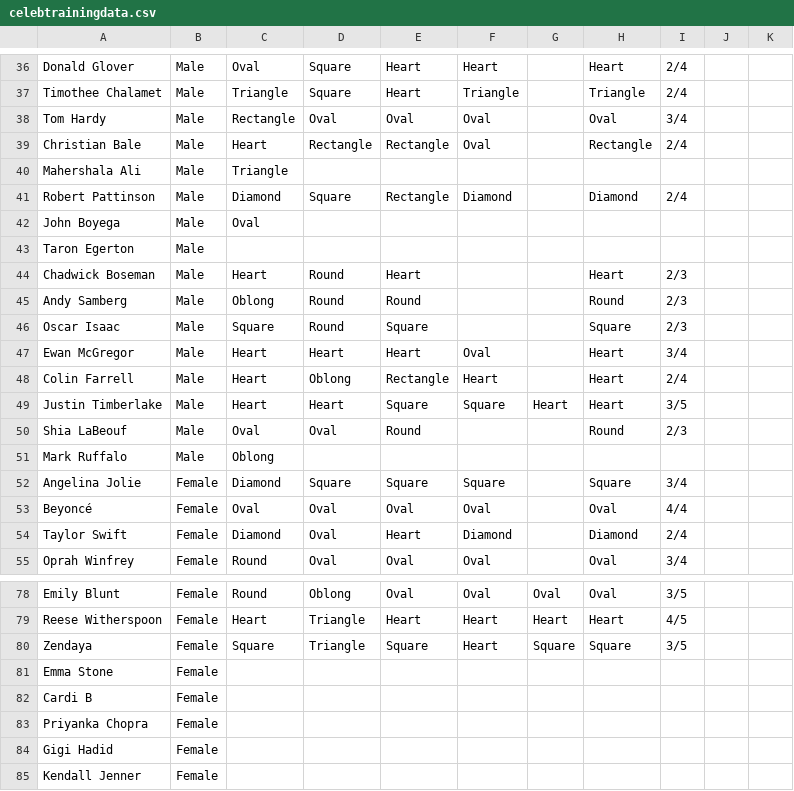
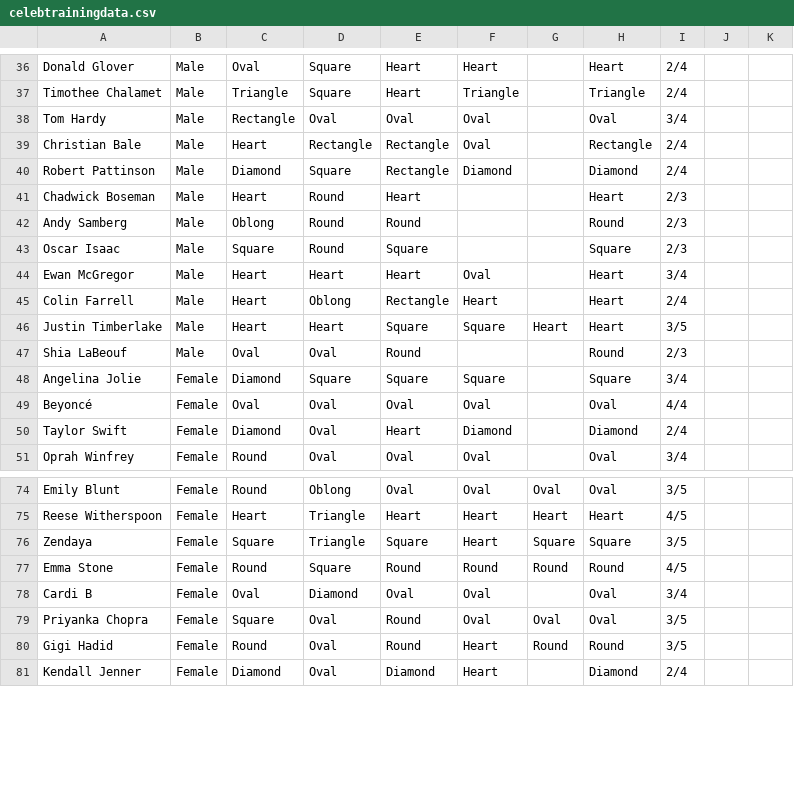
Before and after one commit to Ishaan-Buddharaju/HaircutGPT, a CSV file: celebtrainingdata.csv, drawn as a sheet; only a part is shown, gaps mark what is left out; the diff covers the shown part only.

Commit message:
finished labeling celeb data

```diff
--- a/celebtrainingdata.csv
+++ b/celebtrainingdata.csv
@@ -39,6 +39,3 @@ Tom Hardy,Male,Rectangle,Oval,Oval,Oval,,Oval,3/4,,
 Christian Bale,Male,Heart,Rectangle,Rectangle,Oval,,Rectangle,2/4,,
-Mahershala Ali,Male,Triangle,,,,,,,,
 Robert Pattinson,Male,Diamond,Square,Rectangle,Diamond,,Diamond,2/4,,
-John Boyega,Male,Oval,,,,,,,,
-Taron Egerton,Male,,,,,,,,,
 Chadwick Boseman,Male,Heart,Round,Heart,,,Heart,2/3,,
@@ -50,3 +47,2 @@ Justin Timberlake,Male,Heart,Heart,Square,Square,Heart,Heart,3/5,,
 Shia LaBeouf,Male,Oval,Oval,Round,,,Round,2/3,,
-Mark Ruffalo,Male,Oblong,,,,,,,,
 Angelina Jolie,Female,Diamond,Square,Square,Square,,Square,3/4,,
@@ -80,6 +76,6 @@ Reese Witherspoon,Female,Heart,Triangle,Heart,Heart,Heart,Heart,4/5,,
 Zendaya,Female,Square,Triangle,Square,Heart,Square,Square,3/5,,
-Emma Stone,Female,,,,,,,,,
-Cardi B,Female,,,,,,,,,
-Priyanka Chopra,Female,,,,,,,,,
-Gigi Hadid,Female,,,,,,,,,
-Kendall Jenner,Female,,,,,,,,,
+Emma Stone,Female,Round,Square,Round,Round,Round,Round,4/5,,
+Cardi B,Female,Oval,Diamond,Oval,Oval,,Oval,3/4,,
+Priyanka Chopra,Female,Square,Oval,Round,Oval,Oval,Oval,3/5,,
+Gigi Hadid,Female,Round,Oval,Round,Heart,Round,Round,3/5,,
+Kendall Jenner,Female,Diamond,Oval,Diamond,Heart,,Diamond,2/4,,
```
Also changed, not shown: 1 removed row and 95 edited cells elsewhere in this file.
